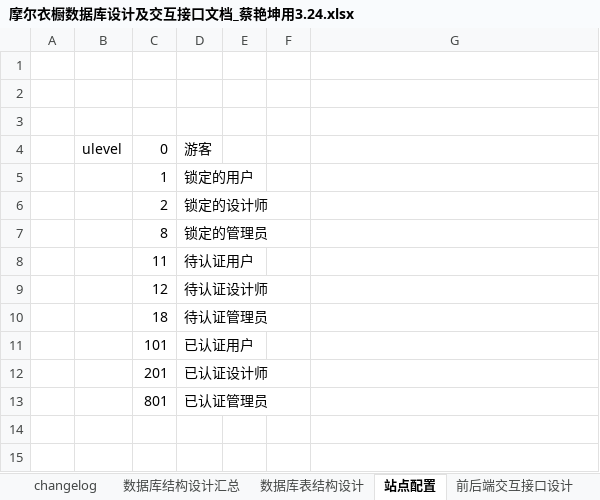
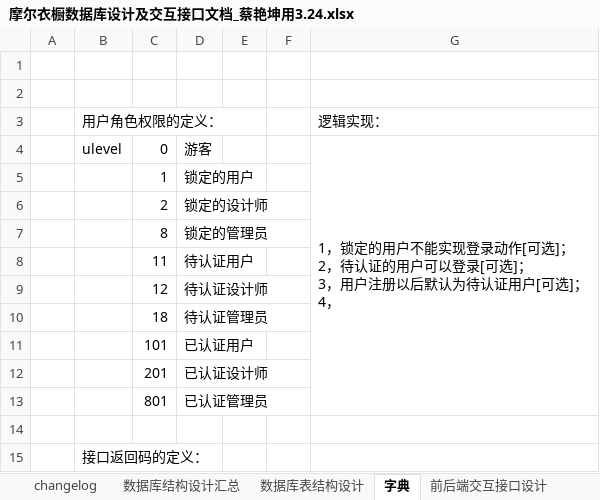
Before and after one commit to caiyankun/webbible, an Excel workbook: 共享文档/摩尔衣橱数据库设计及交互接口文档_蔡艳坤用3.24.xlsx, sheet 字典, drawn as a sheet; values as stored, in another font and other column widths than the file's, no borders; ↵ is a line break in a cell; the diff names each change by its address in the sheet, - before the commit and + after, or states it on an @@ line.

```diff
--- a/共享文档/摩尔衣橱数据库设计及交互接口文档_蔡艳坤用3.24.xlsx (sheet 字典)
+++ b/共享文档/摩尔衣橱数据库设计及交互接口文档_蔡艳坤用3.24.xlsx (sheet 字典)
-sheet tab: 站点配置
+sheet tab: 字典
-row 3: (empty)
+row 3:  | 用户角色权限的定义： |  |  |  |  | 逻辑实现：
-G4: (empty)
+G4: 1，锁定的用户不能实现登录动作[可选]； ↵ 2，待认证的用户可以登录[可选]； ↵ 3，用户注册以后默认为待认证用户[可选]； ↵ 4，
+G4:G13 merged
+row 14: (empty)
+row 15:  | 接口返回码的定义：
```
Also changed, not shown: sheet 数据库结构设计汇总, 21 other files.
